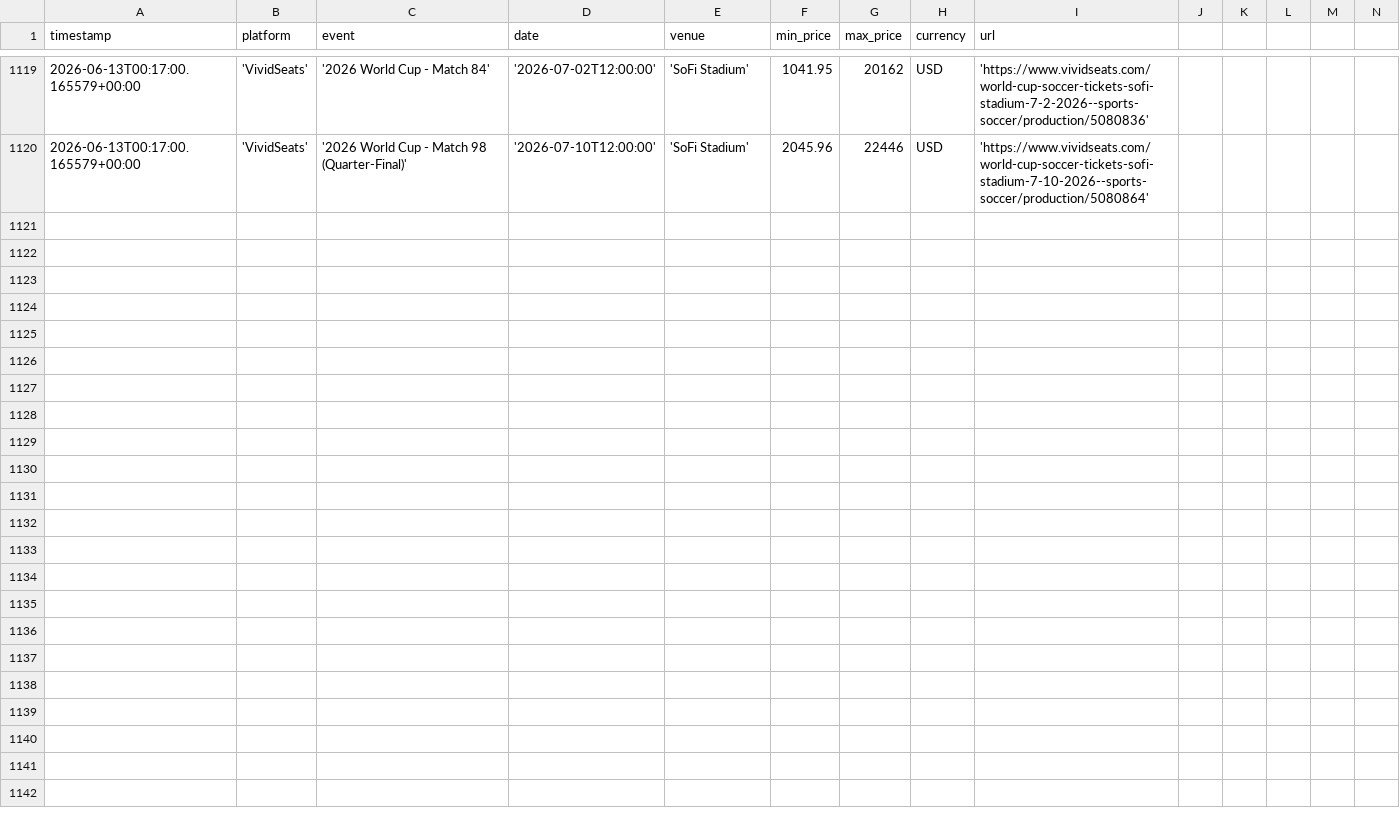
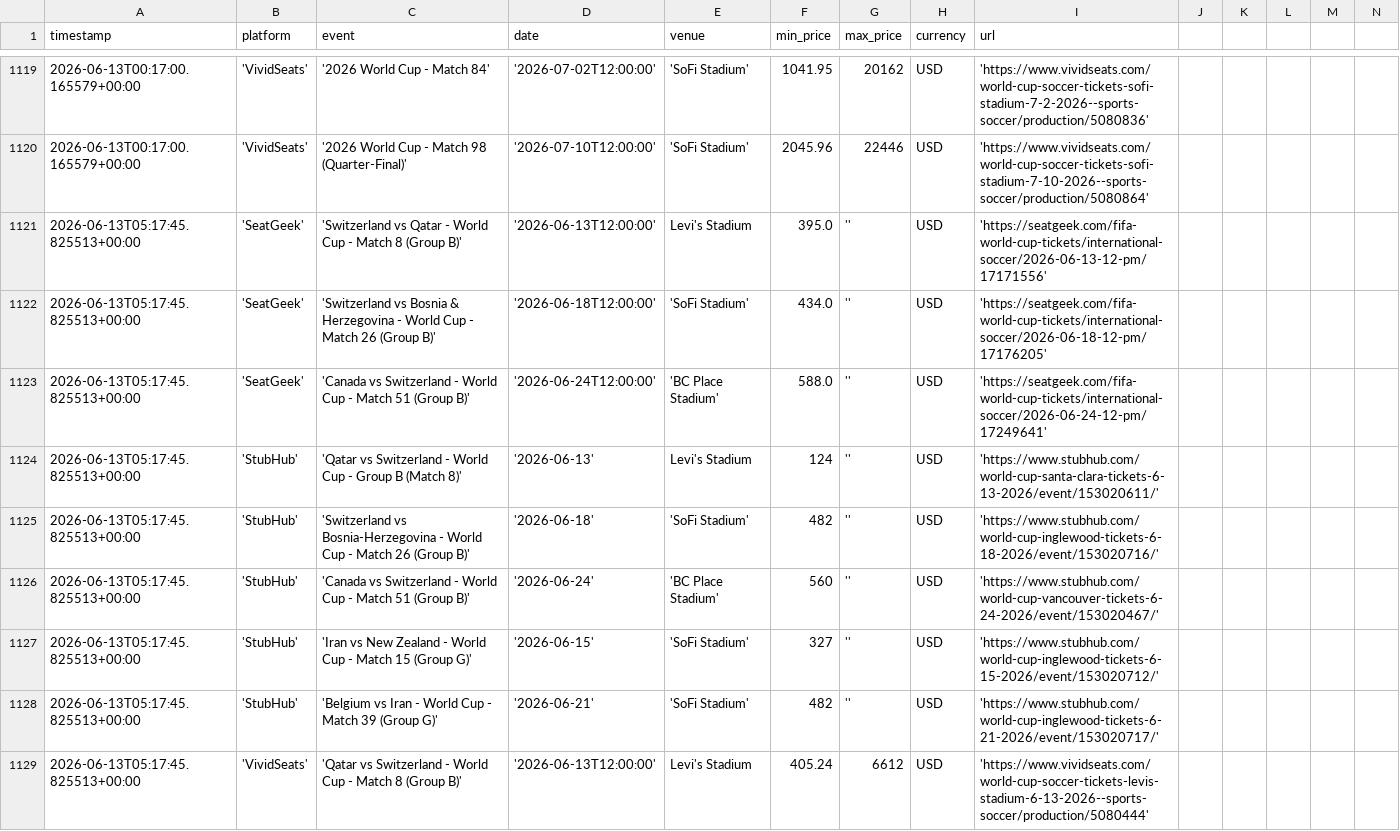
Before and after one commit to nadirweibel/wc2026-tickets, a CSV file: prices_log.csv, drawn as a sheet; only a part is shown, gaps mark what is left out; rows hold the shown columns only; the diff covers the shown part only; the diff names each change by its address in the sheet, - before the commit and + after, or states it on an @@ line.

Commit message:
prices: 2026-06-13T05:24Z

```diff
--- a/prices_log.csv
+++ b/prices_log.csv
+row 1121: 2026-06-13T05:17:45.825513+00:00 | 'SeatGeek' | 'Switzerland vs Qatar - World Cup - Match 8 (Group B)' | '2026-06-13T12:00:00' | Levi's Stadium | 395.0 | '' | USD | 'https://seatgeek.com/fifa-world-cup-tickets/international-soccer/2026-06-13-12-pm/17171556'
+row 1122: 2026-06-13T05:17:45.825513+00:00 | 'SeatGeek' | 'Switzerland vs Bosnia & Herzegovina - World Cup - Match 26 (Group B)' | '2026-06-18T12:00:00' | 'SoFi Stadium' | 434.0 | '' | USD | 'https://seatgeek.com/fifa-world-cup-tickets/international-soccer/2026-06-18-12-pm/17176205'
+row 1123: 2026-06-13T05:17:45.825513+00:00 | 'SeatGeek' | 'Canada vs Switzerland - World Cup - Match 51 (Group B)' | '2026-06-24T12:00:00' | 'BC Place Stadium' | 588.0 | '' | USD | 'https://seatgeek.com/fifa-world-cup-tickets/international-soccer/2026-06-24-12-pm/17249641'
+row 1124: 2026-06-13T05:17:45.825513+00:00 | 'StubHub' | 'Qatar vs Switzerland - World Cup - Group B (Match 8)' | '2026-06-13' | Levi's Stadium | 124 | '' | USD | 'https://www.stubhub.com/world-cup-santa-clara-tickets-6-13-2026/event/153020611/'
+row 1125: 2026-06-13T05:17:45.825513+00:00 | 'StubHub' | 'Switzerland vs Bosnia-Herzegovina - World Cup - Match 26 (Group B)' | '2026-06-18' | 'SoFi Stadium' | 482 | '' | USD | 'https://www.stubhub.com/world-cup-inglewood-tickets-6-18-2026/event/153020716/'
+row 1126: 2026-06-13T05:17:45.825513+00:00 | 'StubHub' | 'Canada vs Switzerland - World Cup - Match 51 (Group B)' | '2026-06-24' | 'BC Place Stadium' | 560 | '' | USD | 'https://www.stubhub.com/world-cup-vancouver-tickets-6-24-2026/event/153020467/'
+row 1127: 2026-06-13T05:17:45.825513+00:00 | 'StubHub' | 'Iran vs New Zealand - World Cup - Match 15 (Group G)' | '2026-06-15' | 'SoFi Stadium' | 327 | '' | USD | 'https://www.stubhub.com/world-cup-inglewood-tickets-6-15-2026/event/153020712/'
+row 1128: 2026-06-13T05:17:45.825513+00:00 | 'StubHub' | 'Belgium vs Iran - World Cup - Match 39 (Group G)' | '2026-06-21' | 'SoFi Stadium' | 482 | '' | USD | 'https://www.stubhub.com/world-cup-inglewood-tickets-6-21-2026/event/153020717/'
+row 1129: 2026-06-13T05:17:45.825513+00:00 | 'VividSeats' | 'Qatar vs Switzerland - World Cup - Match 8 (Group B)' | '2026-06-13T12:00:00' | Levi's Stadium | 405.24 | 6612 | USD | 'https://www.vividseats.com/world-cup-soccer-tickets-levis-stadium-6-13-2026--sports-soccer/production/5080444'
```
Also changed, not shown: 8 added rows elsewhere in this file, 1 other file.
